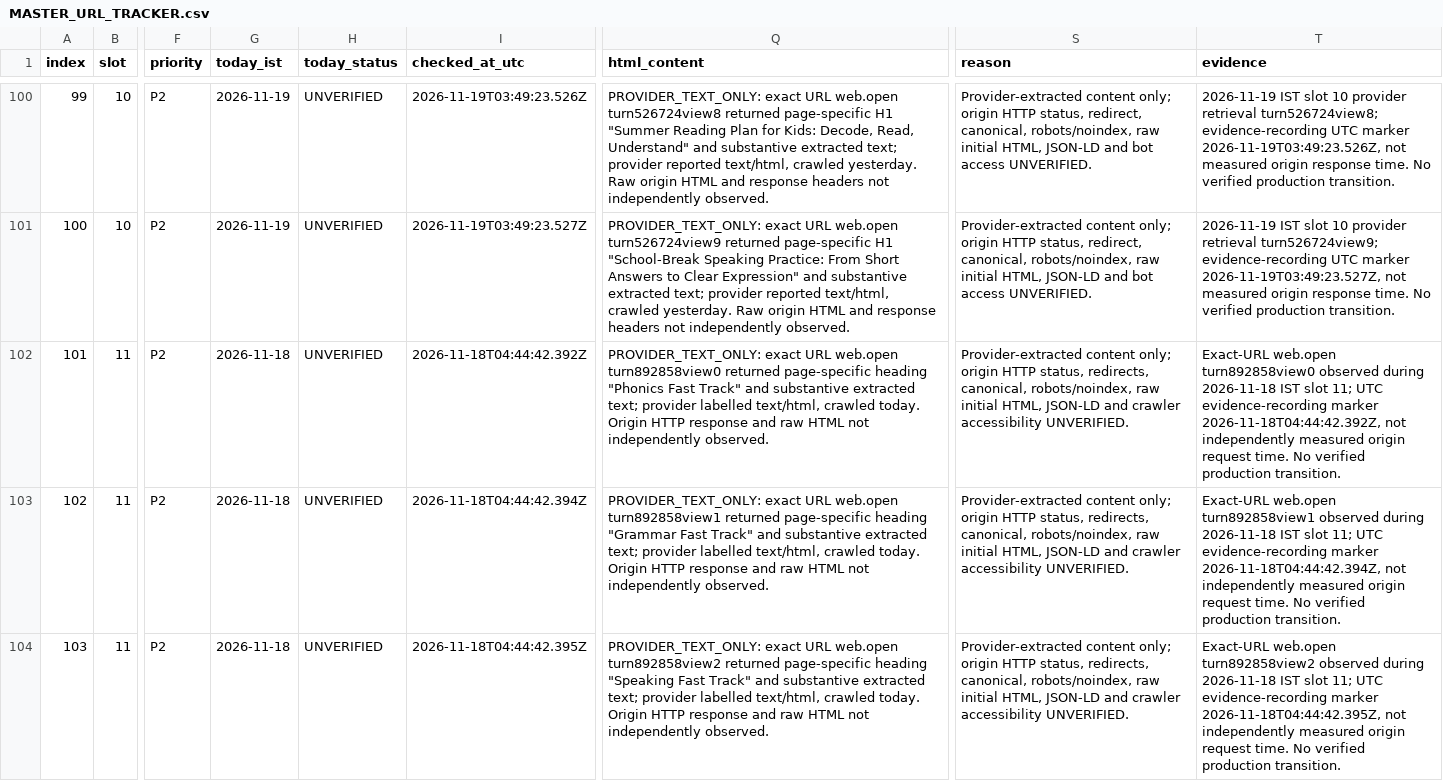
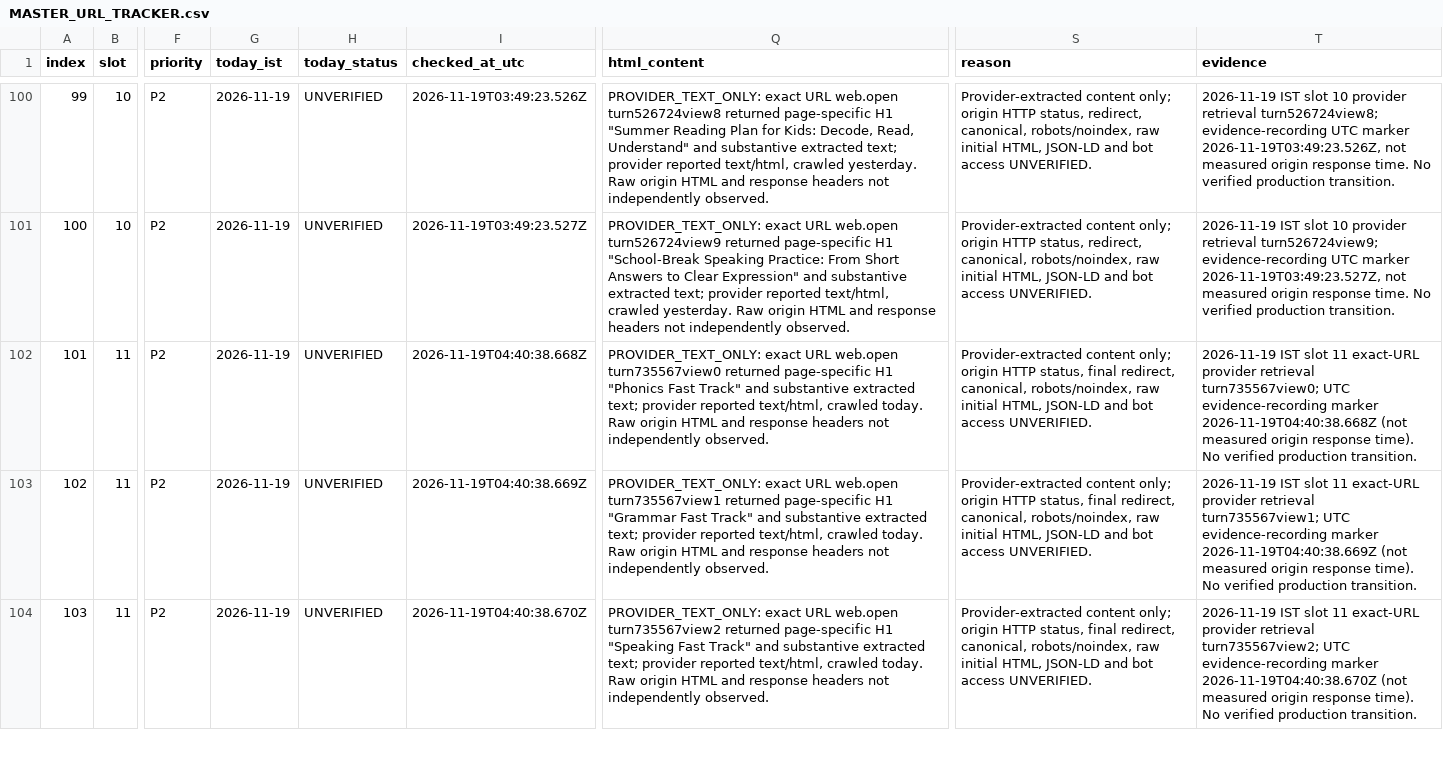
Before and after one commit to tinystepselearning-surya/tinysteps-react-v1, a CSV file: docs/seo/rolling-public-health/MASTER_URL_TRACKER.csv, drawn as a sheet; only a part is shown, gaps mark what is left out; the diff covers the shown part only; the diff names each change by its address in the sheet, - before the commit and + after, or states it on an @@ line.

Commit message:
audit: record slot 11 provider retrieval observations for 19 Nov

```diff
--- a/docs/seo/rolling-public-health/MASTER_URL_TRACKER.csv
+++ b/docs/seo/rolling-public-health/MASTER_URL_TRACKER.csv
-G102:G104 (today_ist): 2026-11-18
+G102:G104 (today_ist): 2026-11-19
-I102 (checked_at_utc): 2026-11-18T04:44:42.392Z
+I102 (checked_at_utc): 2026-11-19T04:40:38.668Z
-Q102 (html_content): …URL web.open turn892858view0 returned page-specific heading "Phonics Fast Track" and substantive extracted text; provider labelled text/html, crawled today. Origin HTTP response and raw HTML not independently…
+Q102 (html_content): …URL web.open turn735567view0 returned page-specific H1 "Phonics Fast Track" and substantive extracted text; provider reported text/html, crawled today. Raw origin HTML and response headers not independently…
-S102:S104 (reason): …HTTP status, redirects, canonical, robots/noindex, raw initial HTML, JSON-LD and crawler accessibility UNVERIFIED.
+S102:S104 (reason): …HTTP status, final redirect, canonical, robots/noindex, raw initial HTML, JSON-LD and bot access UNVERIFIED.
-T102 (evidence): Exact-URL web.open turn892858view0 observed during 2026-11-18 IST slot 11; UTC evidence-recording marker 2026-11-18T04:44:42.392Z, not independently measured origin request time. No verified…
+T102 (evidence): 2026-11-19 IST slot 11 exact-URL provider retrieval turn735567view0; UTC evidence-recording marker 2026-11-19T04:40:38.668Z (not measured origin response time). No verified…
-I103 (checked_at_utc): 2026-11-18T04:44:42.394Z
+I103 (checked_at_utc): 2026-11-19T04:40:38.669Z
-Q103 (html_content): …URL web.open turn892858view1 returned page-specific heading "Grammar Fast Track" and substantive extracted text; provider labelled text/html, crawled today. Origin HTTP response and raw HTML not independently…
+Q103 (html_content): …URL web.open turn735567view1 returned page-specific H1 "Grammar Fast Track" and substantive extracted text; provider reported text/html, crawled today. Raw origin HTML and response headers not independently…
-T103 (evidence): Exact-URL web.open turn892858view1 observed during 2026-11-18 IST slot 11; UTC evidence-recording marker 2026-11-18T04:44:42.394Z, not independently measured origin request time. No verified…
+T103 (evidence): 2026-11-19 IST slot 11 exact-URL provider retrieval turn735567view1; UTC evidence-recording marker 2026-11-19T04:40:38.669Z (not measured origin response time). No verified…
-I104 (checked_at_utc): 2026-11-18T04:44:42.395Z
+I104 (checked_at_utc): 2026-11-19T04:40:38.670Z
-Q104 (html_content): …URL web.open turn892858view2 returned page-specific heading "Speaking Fast Track" and substantive extracted text; provider labelled text/html, crawled today. Origin HTTP response and raw HTML not independently…
+Q104 (html_content): …URL web.open turn735567view2 returned page-specific H1 "Speaking Fast Track" and substantive extracted text; provider reported text/html, crawled today. Raw origin HTML and response headers not independently…
-T104 (evidence): Exact-URL web.open turn892858view2 observed during 2026-11-18 IST slot 11; UTC evidence-recording marker 2026-11-18T04:44:42.395Z, not independently measured origin request time. No verified…
+T104 (evidence): 2026-11-19 IST slot 11 exact-URL provider retrieval turn735567view2; UTC evidence-recording marker 2026-11-19T04:40:38.670Z (not measured origin response time). No verified…
```
Also changed, not shown: 35 edited cells elsewhere in this file.
